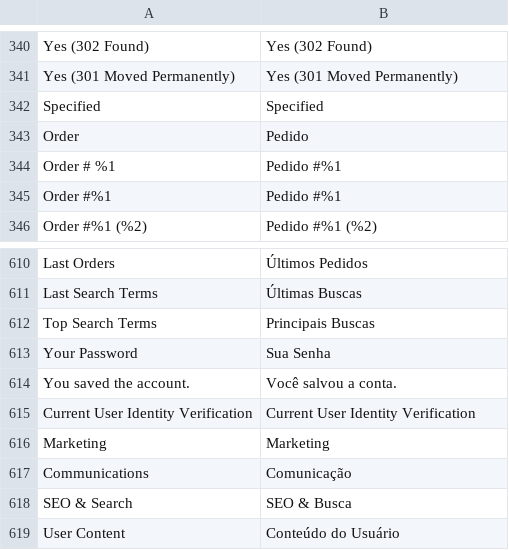
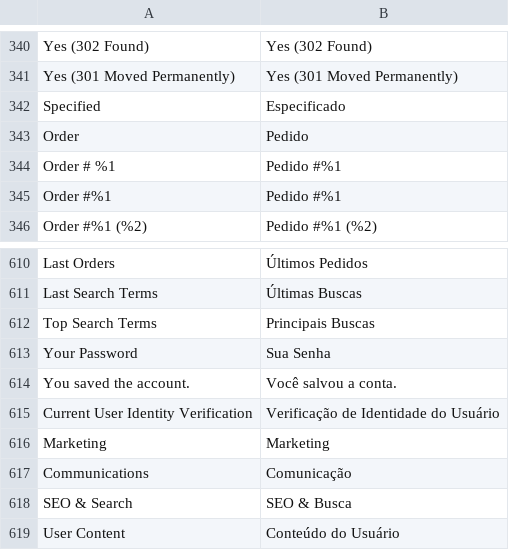
Before and after one commit to Bleez/Magento2-PT-BR, a CSV file: module-backend.csv, drawn as a sheet; only a part is shown, gaps mark what is left out; the diff names each change by its address in the sheet, - before the commit and + after, or states it on an @@ line.

```diff
--- a/module-backend.csv
+++ b/module-backend.csv
-B342: Specified
+B342: Especificado
-B615: Current User Identity Verification
+B615: Verificação de Identidade do Usuário
```
Also changed, not shown: module-catalog.csv, module-customer.csv, 4 other files.
